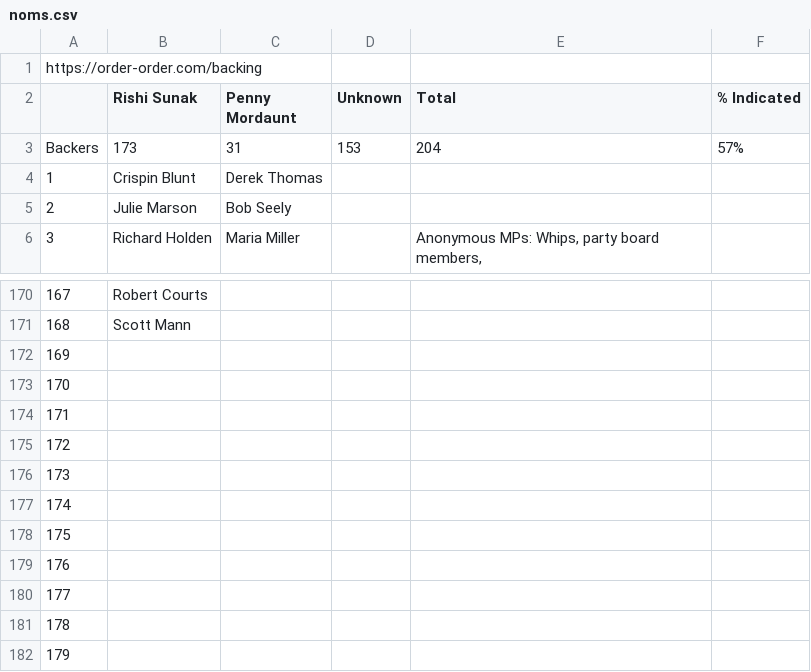
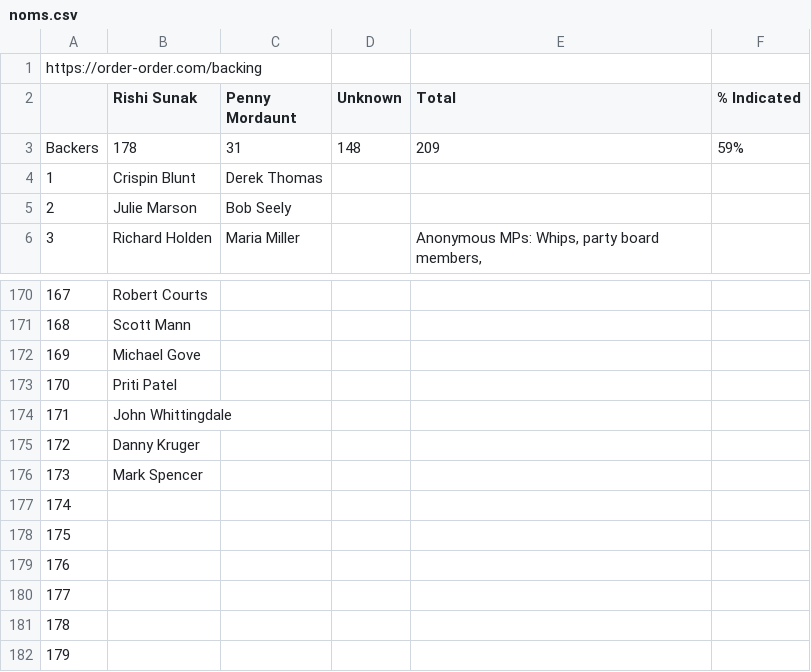
Before and after one commit to tomviner/scrape-tory-nominations, a CSV file: noms.csv, drawn as a sheet; only a part is shown, gaps mark what is left out; the diff names each change by its address in the sheet, - before the commit and + after, or states it on an @@ line.

```diff
--- a/noms.csv
+++ b/noms.csv
-B3 (Rishi Sunak): 173
+B3 (Rishi Sunak): 178
-D3 (Unknown): 153
+D3 (Unknown): 148
-E3 (Total): 204
+E3 (Total): 209
-F3 (% Indicated): 57%
+F3 (% Indicated): 59%
-B172 (Rishi Sunak): (empty)
+B172 (Rishi Sunak): Michael Gove
-B173 (Rishi Sunak): (empty)
+B173 (Rishi Sunak): Priti Patel
-B174 (Rishi Sunak): (empty)
+B174 (Rishi Sunak): John Whittingdale
-B175 (Rishi Sunak): (empty)
+B175 (Rishi Sunak): Danny Kruger
-B176 (Rishi Sunak): (empty)
+B176 (Rishi Sunak): Mark Spencer
```
Also changed, not shown: gf-noms-time-series.csv, 2 other files.
